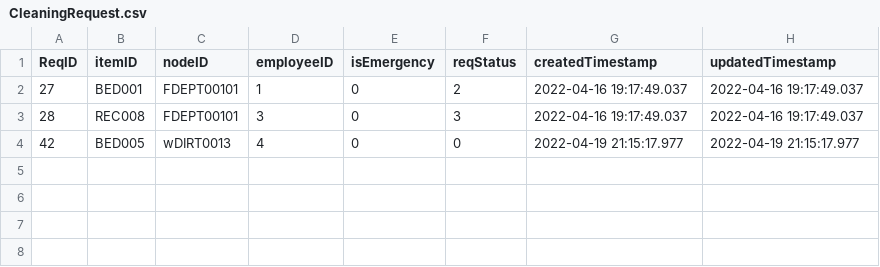
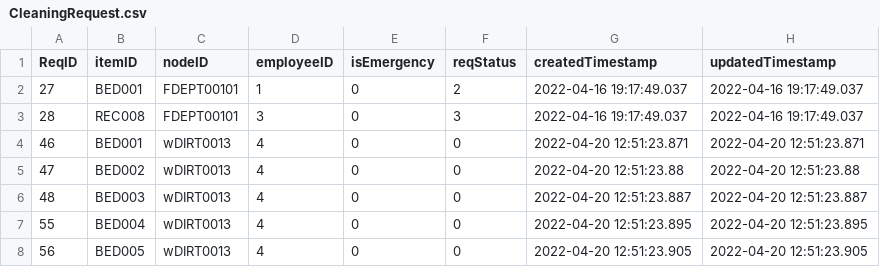
Before and after one commit to cscopetski/CS3733-D-Term-Team-W-Application, a CSV file: wApplication/CSVs/CleaningRequest.csv, drawn as a sheet.

Commit message:
Fixed CSV and Cleaning

```diff
--- a/wApplication/CSVs/CleaningRequest.csv
+++ b/wApplication/CSVs/CleaningRequest.csv
@@ -3,2 +3,6 @@ ReqID,itemID,nodeID,employeeID,isEmergency,reqStatus,createdTimestamp,updatedTim
 28,REC008,FDEPT00101,3,0,3,2022-04-16 19:17:49.037,2022-04-16 19:17:49.037
-42,BED005,wDIRT0013,4,0,0,2022-04-19 21:15:17.977,2022-04-19 21:15:17.977
+46,BED001,wDIRT0013,4,0,0,2022-04-20 12:51:23.871,2022-04-20 12:51:23.871
+47,BED002,wDIRT0013,4,0,0,2022-04-20 12:51:23.88,2022-04-20 12:51:23.88
+48,BED003,wDIRT0013,4,0,0,2022-04-20 12:51:23.887,2022-04-20 12:51:23.887
+55,BED004,wDIRT0013,4,0,0,2022-04-20 12:51:23.895,2022-04-20 12:51:23.895
+56,BED005,wDIRT0013,4,0,0,2022-04-20 12:51:23.905,2022-04-20 12:51:23.905
```
Also changed, not shown: wApplication/CSVs/LanguageRequests.csv, wApplication/CSVs/MealRequest.csv, 7 other files.
